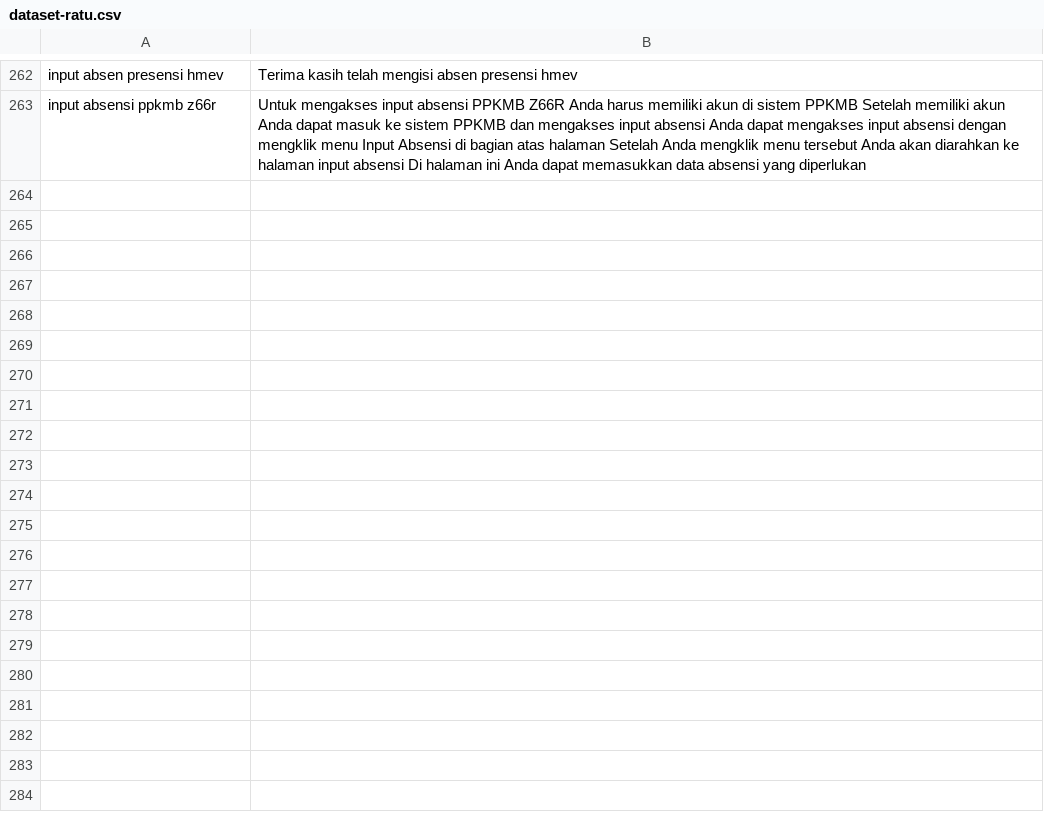
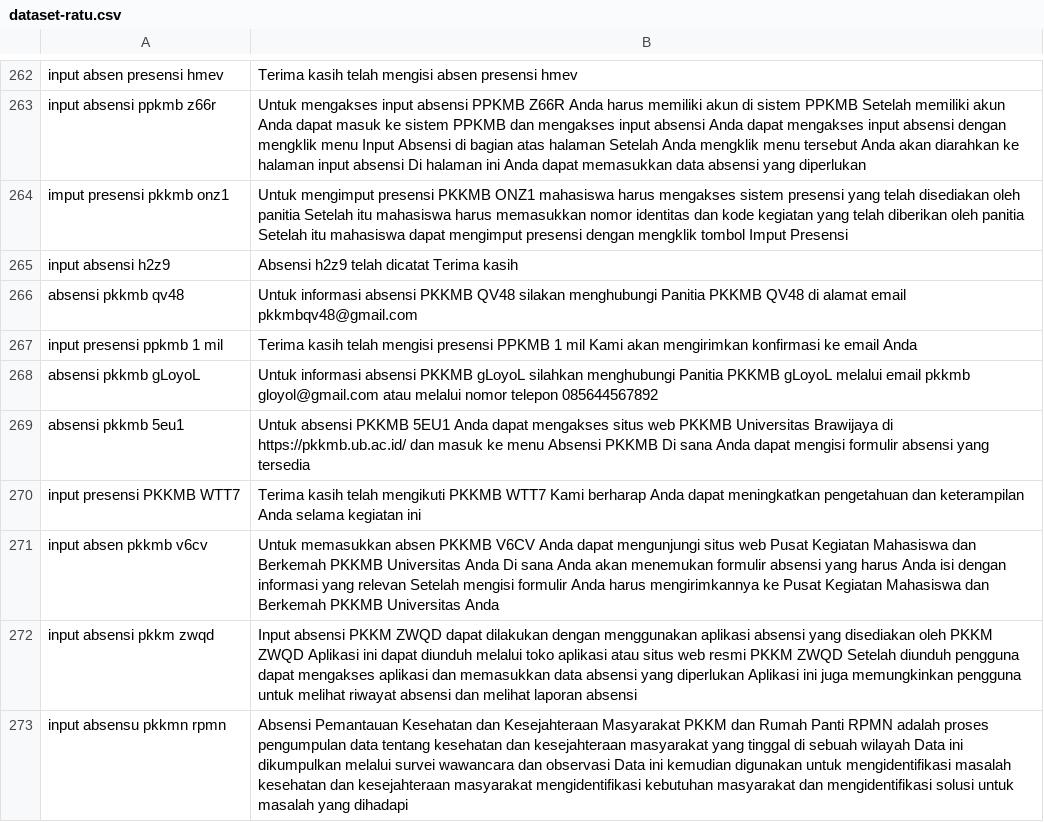
Before and after one commit to anakilang-ai/clean-dan-validasi-data, a CSV file: dataset/ratu-dataset/dataset-ratu.csv, drawn as a sheet; only a part is shown, gaps mark what is left out; the diff names each change by its address in the sheet, - before the commit and + after, or states it on an @@ line.

Commit message:
clean5

```diff
--- a/dataset/ratu-dataset/dataset-ratu.csv
+++ b/dataset/ratu-dataset/dataset-ratu.csv
+row 264: imput presensi pkkmb onz1 | Untuk mengimput presensi PKKMB ONZ1 mahasiswa harus mengakses sistem presensi yang telah disediakan oleh panitia Setelah itu mahasiswa harus memasukkan nomor identitas dan kode kegiatan yang telah diberikan oleh panitia Setelah itu mahasiswa dapat mengimput presensi dengan mengklik tombol Imput Presensi
+row 265: input absensi h2z9 | Absensi h2z9 telah dicatat Terima kasih
+row 266: absensi pkkmb qv48 | Untuk informasi absensi PKKMB QV48 silakan menghubungi Panitia PKKMB QV48 di alamat email pkkmbqv48@gmail.com
+row 267: input presensi ppkmb 1 mil | Terima kasih telah mengisi presensi PPKMB 1 mil Kami akan mengirimkan konfirmasi ke email Anda
+row 268: absensi pkkmb gLoyoL | Untuk informasi absensi PKKMB gLoyoL silahkan menghubungi Panitia PKKMB gLoyoL melalui email pkkmb gloyol@gmail.com atau melalui nomor telepon 085644567892
+row 269: absensi pkkmb 5eu1 | Untuk absensi PKKMB 5EU1 Anda dapat mengakses situs web PKKMB Universitas Brawijaya di https://pkkmb.ub.ac.id/ dan masuk ke menu Absensi PKKMB Di sana Anda dapat mengisi formulir absensi yang tersedia
+row 270: input presensi PKKMB WTT7 | Terima kasih telah mengikuti PKKMB WTT7 Kami berharap Anda dapat meningkatkan pengetahuan dan keterampilan Anda selama kegiatan ini
+row 271: input absen pkkmb v6cv | Untuk memasukkan absen PKKMB V6CV Anda dapat mengunjungi situs web Pusat Kegiatan Mahasiswa dan Berkemah PKKMB Universitas Anda Di sana Anda akan menemukan formulir absensi yang harus Anda isi dengan informasi yang relevan Setelah mengisi formulir Anda harus mengirimkannya ke Pusat Kegiatan Mahasiswa dan Berkemah PKKMB Universitas Anda
+row 272: input absensi pkkm zwqd | Input absensi PKKM ZWQD dapat dilakukan dengan menggunakan aplikasi absensi yang disediakan oleh PKKM ZWQD Aplikasi ini dapat diunduh melalui toko aplikasi atau situs web resmi PKKM ZWQD Setelah diunduh pengguna dapat mengakses aplikasi dan memasukkan data absensi yang diperlukan Aplikasi ini juga memungkinkan pengguna untuk melihat riwayat absensi dan melihat laporan absensi
+row 273: input absensu pkkmn rpmn | Absensi Pemantauan Kesehatan dan Kesejahteraan Masyarakat PKKM dan Rumah Panti RPMN adalah proses pengumpulan data tentang kesehatan dan kesejahteraan masyarakat yang tinggal di sebuah wilayah Data ini dikumpulkan melalui survei wawancara dan observasi Data ini kemudian digunakan untuk mengidentifikasi masalah kesehatan dan kesejahteraan masyarakat mengidentifikasi kebutuhan masyarakat dan mengidentifikasi solusi untuk masalah yang dihadapi
```
